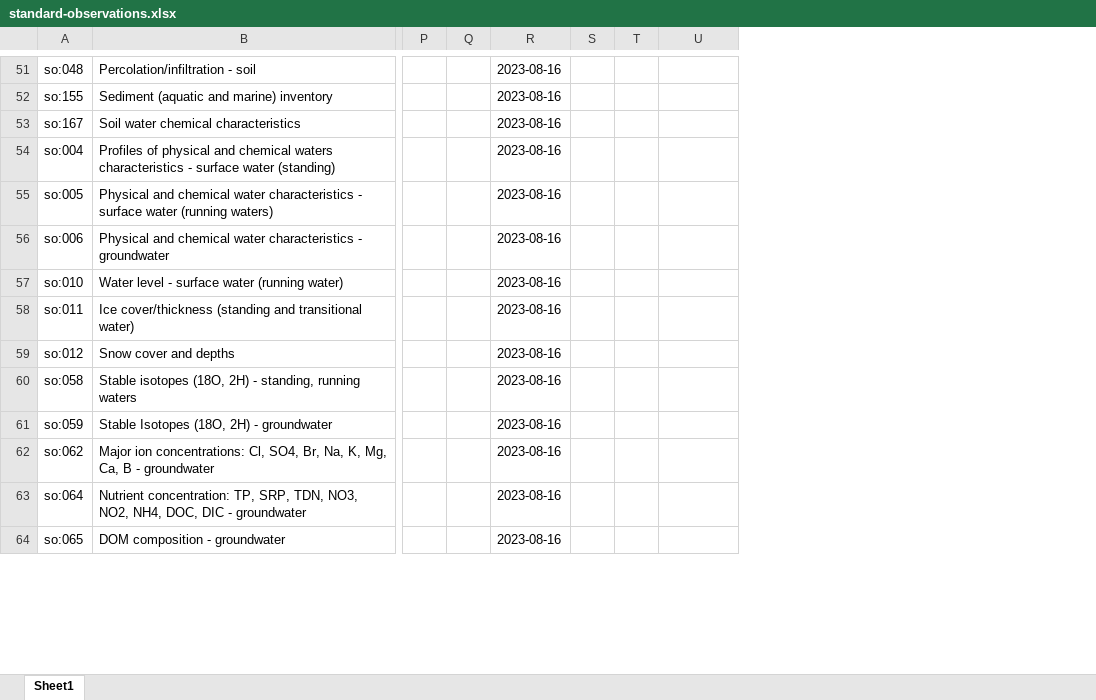
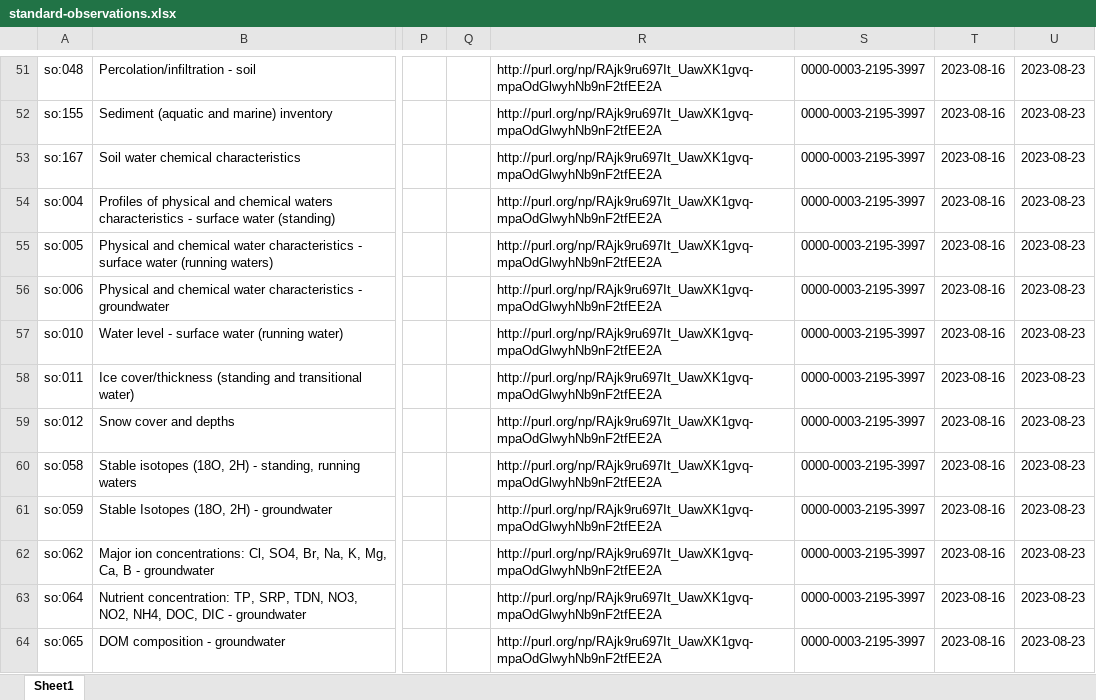
Before and after one commit to LTER-Europe/SO, an Excel workbook: standard-observations.xlsx, sheet Sheet1, drawn as a sheet; only a part is shown, gaps mark what is left out; values as stored, in another font and other column widths than the file's, no borders; removed rows and columns are numbered as before the commit, all else as after; the diff covers the shown part only; the diff names each change by its address in the sheet, - before the commit and + after, or states it on an @@ line.

```diff
--- a/standard-observations.xlsx (sheet Sheet1)
+++ b/standard-observations.xlsx (sheet Sheet1)
+column R, rows 51-64: all http://purl.org/np/RAjk9ru697It_UawXK1gvq-mpaOdGlwyhNb9nF2tfEE2A
+column S, rows 51-64: all 0000-0003-2195-3997
-column S, empty
-column T, empty
-U51:U64: (empty)
+U51:U64: 2023-08-23
```
Also changed, not shown: 46 edited cells elsewhere in this sheet, 3 other files.
